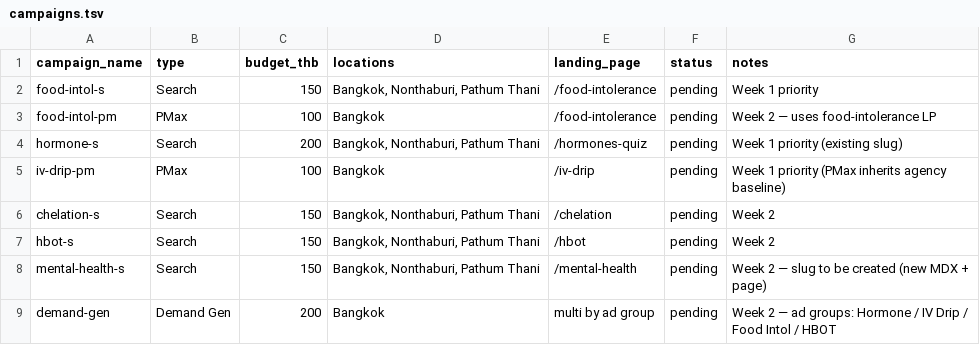
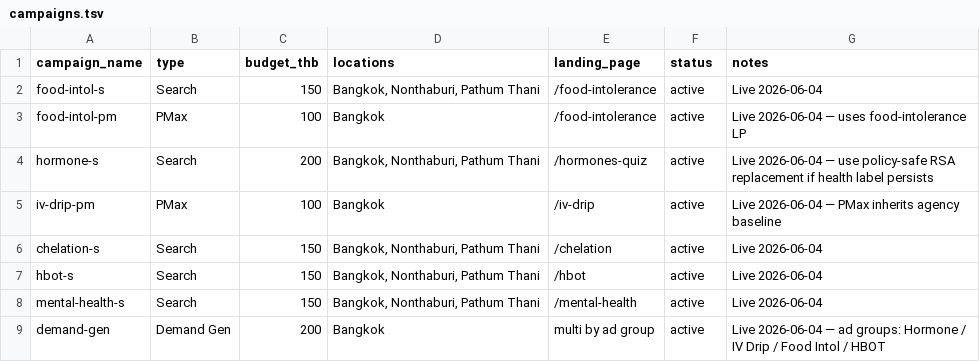
Before and after one commit to achotirat/thrive-website, a TSV file: docs/superpowers/sheets/campaigns.tsv, drawn as a sheet.

```diff
--- a/docs/superpowers/sheets/campaigns.tsv
+++ b/docs/superpowers/sheets/campaigns.tsv
@@ -1,9 +1,9 @@
 campaign_name	type	budget_thb	locations	landing_page	status	notes
-food-intol-s	Search	150	Bangkok, Nonthaburi, Pathum Thani	/food-intolerance	pending	Week 1 priority
-food-intol-pm	PMax	100	Bangkok	/food-intolerance	pending	Week 2 — uses food-intolerance LP
-hormone-s	Search	200	Bangkok, Nonthaburi, Pathum Thani	/hormones-quiz	pending	Week 1 priority (existing slug)
-iv-drip-pm	PMax	100	Bangkok	/iv-drip	pending	Week 1 priority (PMax inherits agency baseline)
-chelation-s	Search	150	Bangkok, Nonthaburi, Pathum Thani	/chelation	pending	Week 2
-hbot-s	Search	150	Bangkok, Nonthaburi, Pathum Thani	/hbot	pending	Week 2
-mental-health-s	Search	150	Bangkok, Nonthaburi, Pathum Thani	/mental-health	pending	Week 2 — slug to be created (new MDX + page)
-demand-gen	Demand Gen	200	Bangkok	multi by ad group	pending	Week 2 — ad groups: Hormone / IV Drip / Food Intol / HBOT
+food-intol-s	Search	150	Bangkok, Nonthaburi, Pathum Thani	/food-intolerance	active	Live 2026-06-04
+food-intol-pm	PMax	100	Bangkok	/food-intolerance	active	Live 2026-06-04 — uses food-intolerance LP
+hormone-s	Search	200	Bangkok, Nonthaburi, Pathum Thani	/hormones-quiz	active	Live 2026-06-04 — use policy-safe RSA replacement if health label persists
+iv-drip-pm	PMax	100	Bangkok	/iv-drip	active	Live 2026-06-04 — PMax inherits agency baseline
+chelation-s	Search	150	Bangkok, Nonthaburi, Pathum Thani	/chelation	active	Live 2026-06-04
+hbot-s	Search	150	Bangkok, Nonthaburi, Pathum Thani	/hbot	active	Live 2026-06-04
+mental-health-s	Search	150	Bangkok, Nonthaburi, Pathum Thani	/mental-health	active	Live 2026-06-04
+demand-gen	Demand Gen	200	Bangkok	multi by ad group	active	Live 2026-06-04 — ad groups: Hormone / IV Drip / Food Intol / HBOT
```
Also changed, not shown: docs/superpowers/sheets/ad_copy.tsv, docs/superpowers/sheets/editor-templates/05-pmax-iv-drip-priority.csv, 14 other files.
